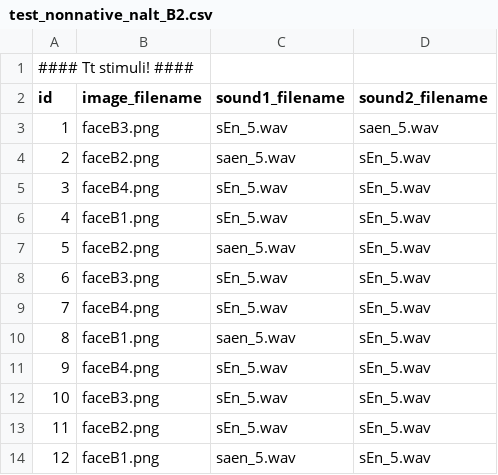
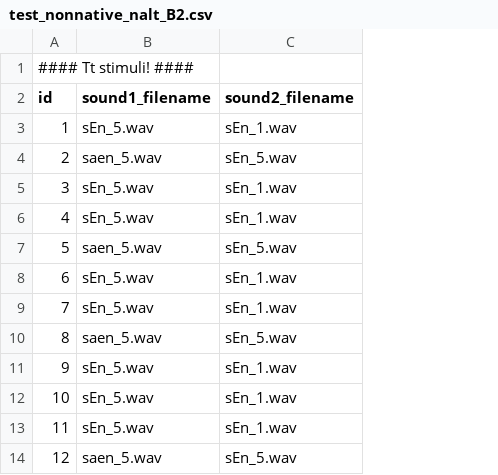
Before and after one commit to UiL-OTS-labs/ZEP-hybride-visual-fixation, a CSV file: stimuli/test_nonnative_nalt_B2.csv, drawn as a sheet; removed rows and columns are numbered as before the commit, all else as after; the diff names each change by its address in the sheet, - before the commit and + after, or states it on an @@ line.

Commit message:
this should be the right versions for new-old, also with test-nonnative variants..

```diff
--- a/stimuli/test_nonnative_nalt_B2.csv
+++ b/stimuli/test_nonnative_nalt_B2.csv
-column B (image_filename), rows 3-14: faceB3.png | faceB2.png | faceB4.png | faceB1.png | faceB2.png | faceB3.png | faceB4.png | faceB1.png | faceB4.png | faceB3.png | faceB2.png | faceB1.png
-C3 (sound2_filename): saen_5.wav
+C3 (sound2_filename): sEn_1.wav
-C5:C6 (sound2_filename): sEn_5.wav
+C5:C6 (sound2_filename): sEn_1.wav
-C8:C9 (sound2_filename): sEn_5.wav
+C8:C9 (sound2_filename): sEn_1.wav
-C11:C13 (sound2_filename): sEn_5.wav
+C11:C13 (sound2_filename): sEn_1.wav
```
Also changed, not shown: stimuli/test_native_alt_A1.csv, stimuli/test_native_alt_A2.csv, 9 other files.
